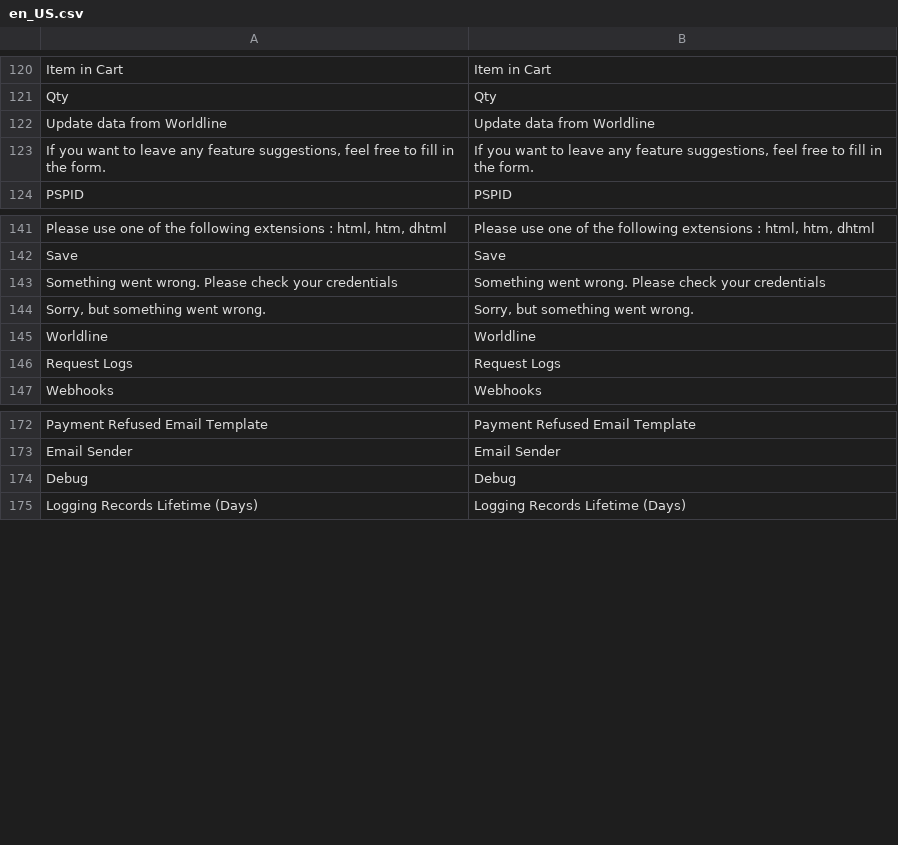
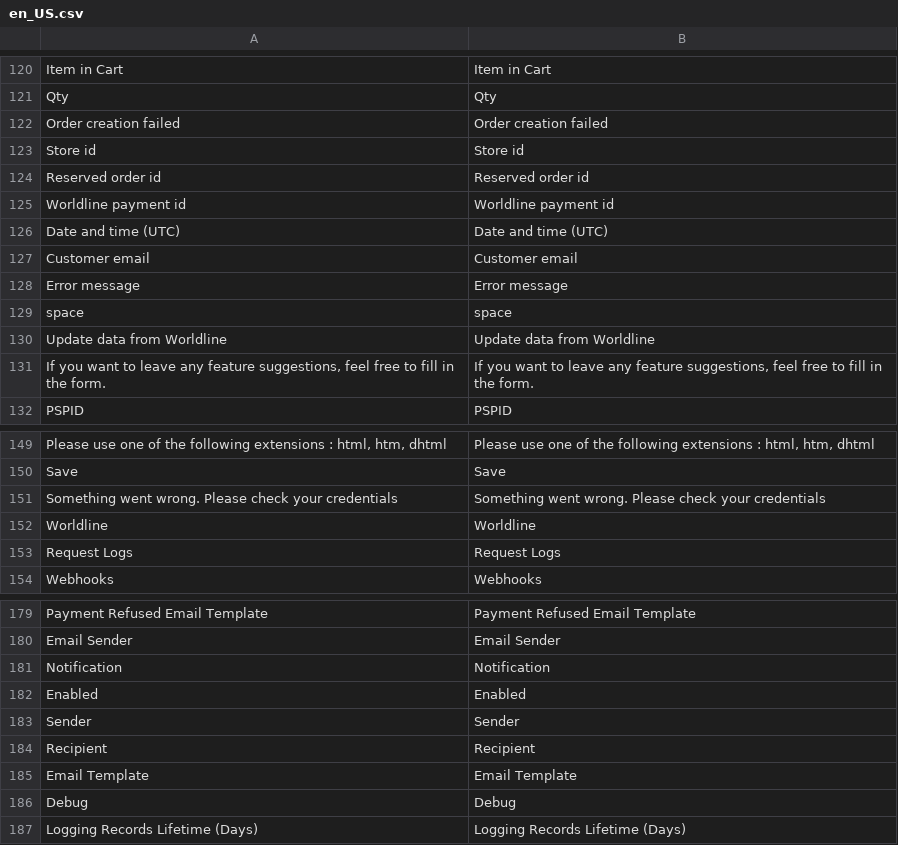
Before and after one commit to wl-online-payments-direct/plugin-magento-core, a CSV file: i18n/en_US.csv, drawn as a sheet; only a part is shown, gaps mark what is left out; removed rows and columns are numbered as before the commit, all else as after; the diff names each change by its address in the sheet, - before the commit and + after, or states it on an @@ line.

```diff
--- a/i18n/en_US.csv
+++ b/i18n/en_US.csv
+row 122: Order creation failed | Order creation failed
+row 123: Store id | Store id
+row 124: Reserved order id | Reserved order id
+row 125: Worldline payment id | Worldline payment id
+row 126: Date and time (UTC) | Date and time (UTC)
+row 127: Customer email | Customer email
+row 128: Error message | Error message
+row 129: space | space
-row 144: Sorry, but something went wrong. | Sorry, but something went wrong.
+row 181: Notification | Notification
+row 182: Enabled | Enabled
+row 183: Sender | Sender
+row 184: Recipient | Recipient
+row 185: Email Template | Email Template
```
Also changed, not shown: 15 other files.
